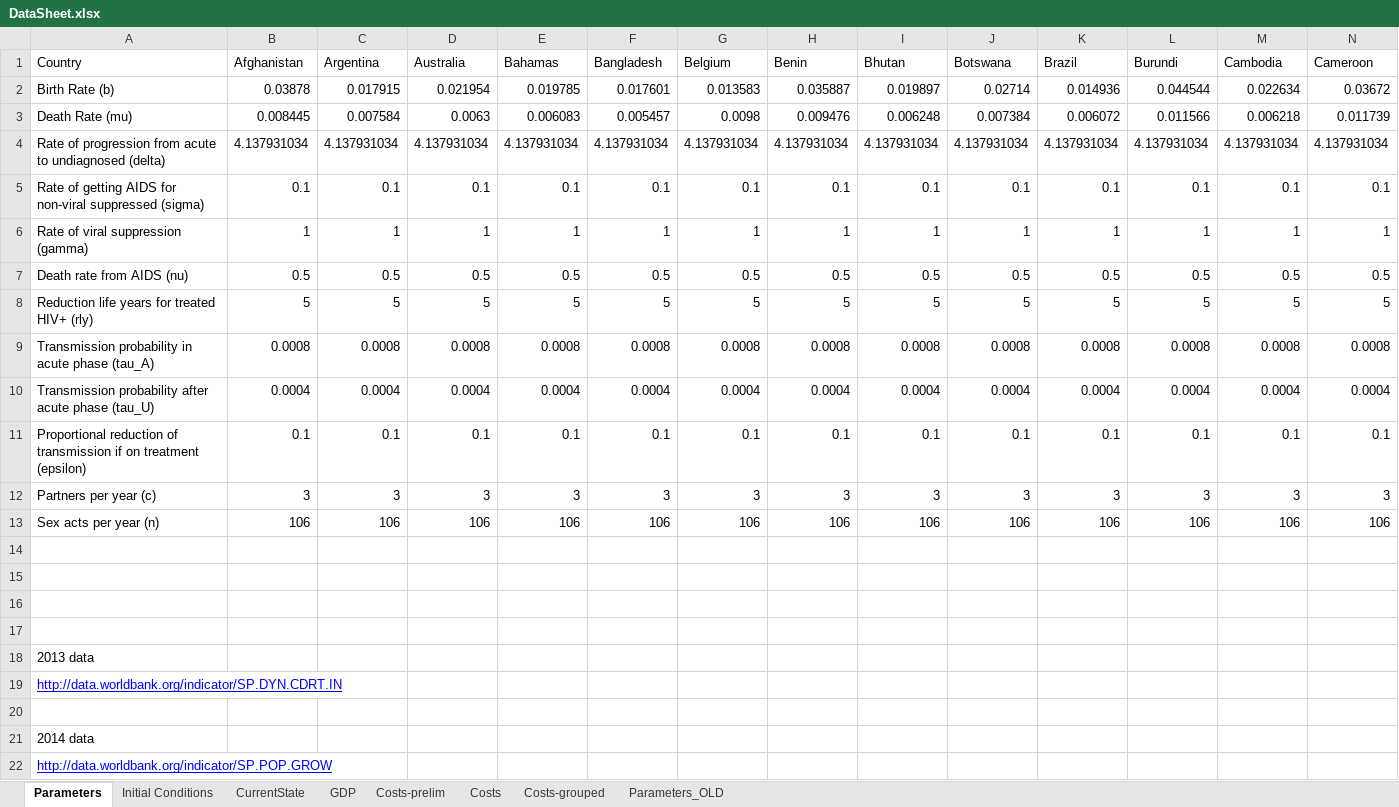
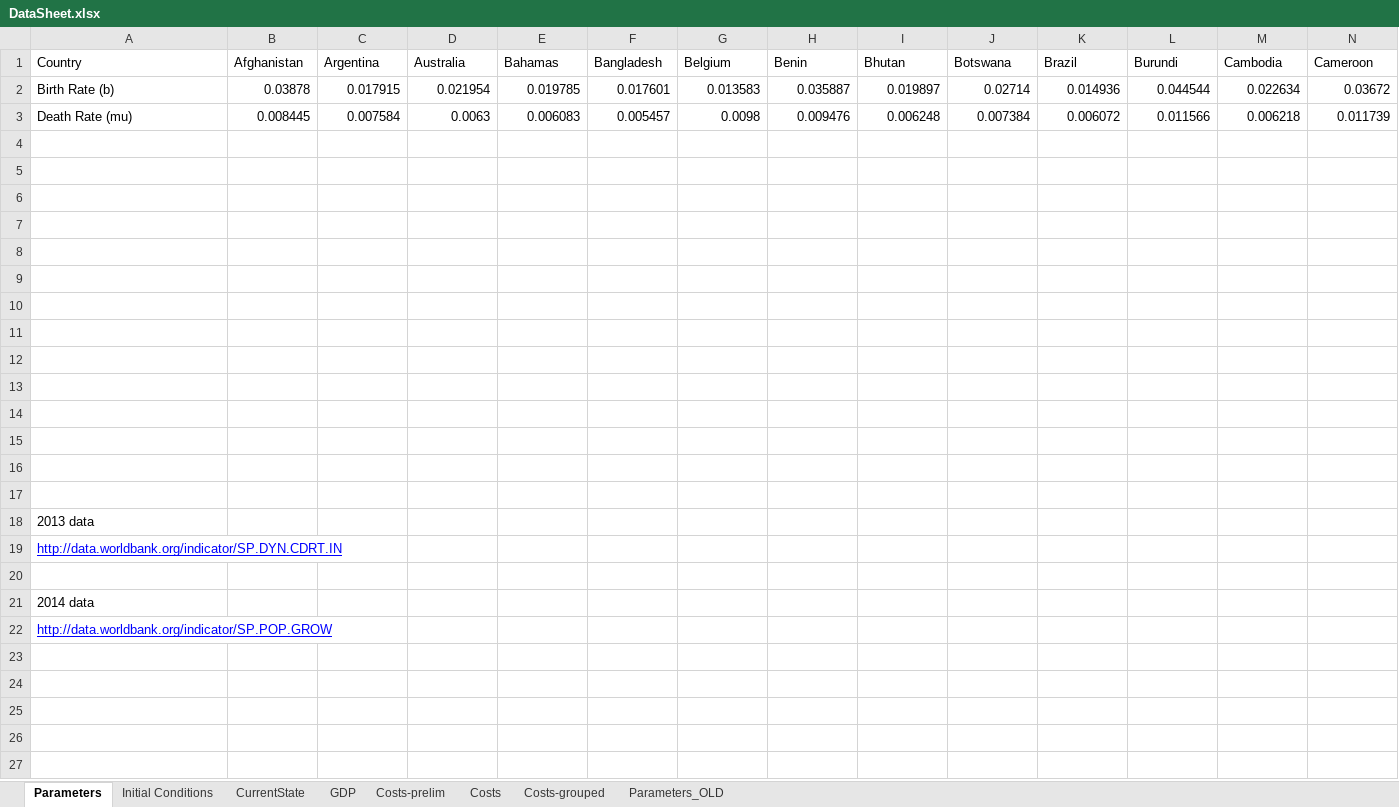
Before and after one commit to janmedlock/HIV-95-vaccine, an Excel workbook: Codes/DataSheet.xlsx, sheet Parameters, drawn as a sheet; only a part is shown; values as stored, in another font and other column widths than the file's, no borders; charts and pictures not drawn; rows hold the shown columns only; the diff names each change by its address in the sheet, - before the commit and + after, or states it on an @@ line.

Commit message:
Moved parameters that are constant between countries into the code and out of the datasheet.

```diff
--- a/Codes/DataSheet.xlsx (sheet Parameters)
+++ b/Codes/DataSheet.xlsx (sheet Parameters)
-row 4: Rate of progression from acute to undiagnosed (delta) | 4.137931034 | 4.137931034 | 4.137931034 | 4.137931034 | 4.137931034 | 4.137931034 | 4.137931034 | 4.137931034 | 4.137931034 | 4.137931034 | 4.137931034 | 4.137931034 | 4.137931034
+row 4: (empty)
-row 5: Rate of getting AIDS for non-viral suppressed (sigma) | 0.1 | 0.1 | 0.1 | 0.1 | 0.1 | 0.1 | 0.1 | 0.1 | 0.1 | 0.1 | 0.1 | 0.1 | 0.1
+row 5: (empty)
-row 6: Rate of viral suppression (gamma) | 1 | 1 | 1 | 1 | 1 | 1 | 1 | 1 | 1 | 1 | 1 | 1 | 1
+row 6: (empty)
-row 7: Death rate from AIDS (nu) | 0.5 | 0.5 | 0.5 | 0.5 | 0.5 | 0.5 | 0.5 | 0.5 | 0.5 | 0.5 | 0.5 | 0.5 | 0.5
+row 7: (empty)
-row 8: Reduction life years for treated HIV+ (rly) | 5 | 5 | 5 | 5 | 5 | 5 | 5 | 5 | 5 | 5 | 5 | 5 | 5
+row 8: (empty)
-row 9: Transmission probability in acute phase (tau_A) | 0.0008 | 0.0008 | 0.0008 | 0.0008 | 0.0008 | 0.0008 | 0.0008 | 0.0008 | 0.0008 | 0.0008 | 0.0008 | 0.0008 | 0.0008
+row 9: (empty)
-row 10: Transmission probability after acute phase (tau_U) | 0.0004 | 0.0004 | 0.0004 | 0.0004 | 0.0004 | 0.0004 | 0.0004 | 0.0004 | 0.0004 | 0.0004 | 0.0004 | 0.0004 | 0.0004
+row 10: (empty)
-row 11: Proportional reduction of transmission if on treatment (epsilon) | 0.1 | 0.1 | 0.1 | 0.1 | 0.1 | 0.1 | 0.1 | 0.1 | 0.1 | 0.1 | 0.1 | 0.1 | 0.1
+row 11: (empty)
-row 12: Partners per year (c) | 3 | 3 | 3 | 3 | 3 | 3 | 3 | 3 | 3 | 3 | 3 | 3 | 3
+row 12: (empty)
-row 13: Sex acts per year (n) | 106 | 106 | 106 | 106 | 106 | 106 | 106 | 106 | 106 | 106 | 106 | 106 | 106
+row 13: (empty)
```
Also changed, not shown: 2 other files.
